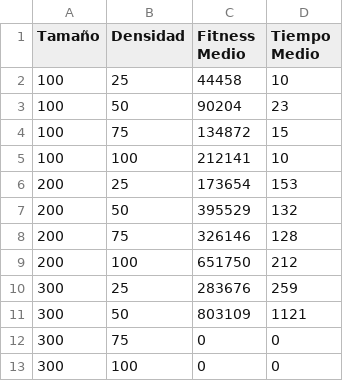
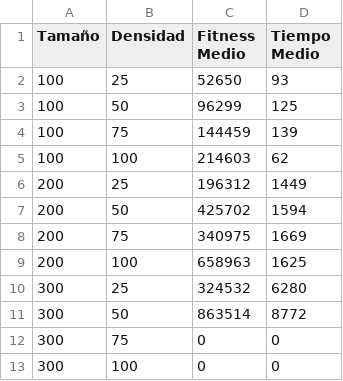
Before and after one commit to santihm/QKP-GreedyLocalSearch, a CSV file: software/FUENTES/bin/resultados_BL.csv, drawn as a sheet.

```diff
--- a/software/FUENTES/bin/resultados_BL.csv
+++ b/software/FUENTES/bin/resultados_BL.csv
@@ -1,12 +1,12 @@
 Tamaño,Densidad,Fitness Medio,Tiempo Medio
-100,25,44458,10
-100,50,90204,23
-100,75,134872,15
-100,100,212141,10
-200,25,173654,153
-200,50,395529,132
-200,75,326146,128
-200,100,651750,212
-300,25,283676,259
-300,50,803109,1121
+100,25,52650,93
+100,50,96299,125
+100,75,144459,139
+100,100,214603,62
+200,25,196312,1449
+200,50,425702,1594
+200,75,340975,1669
+200,100,658963,1625
+300,25,324532,6280
+300,50,863514,8772
 300,75,0,0
```
Also changed, not shown: software/FUENTES/bin/resultados_BL-DOBLE.csv, software/FUENTES/bin/resultados_BL-MEJOR-DOBLE.csv, 9 other files.
